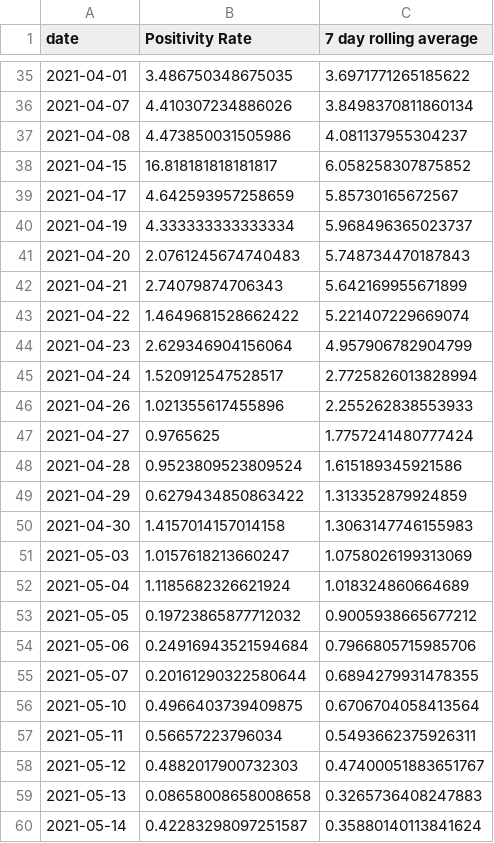
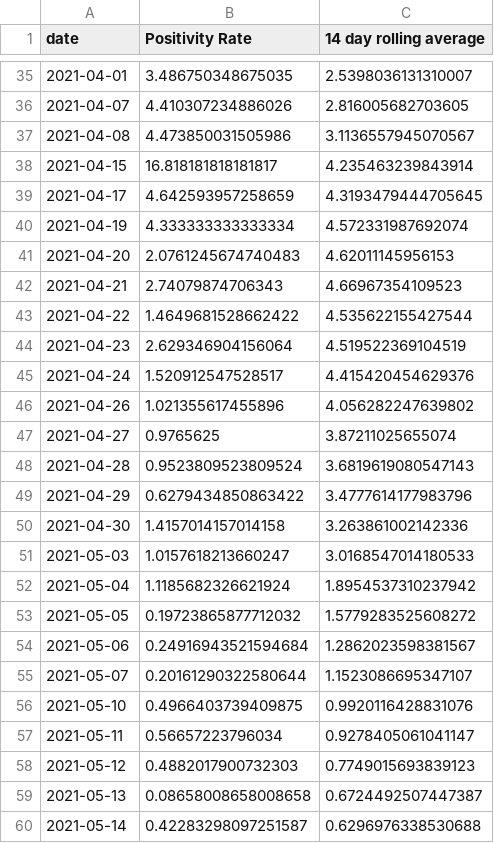
Before and after one commit to cj13579/bda-covid, a CSV file: csv/positivity_rate.csv, drawn as a sheet; only a part is shown, gaps mark what is left out; the diff covers the shown part only.

```diff
--- a/csv/positivity_rate.csv
+++ b/csv/positivity_rate.csv
@@ -1 +1 @@
-date,Positivity Rate,7 day rolling average
+date,Positivity Rate,14 day rolling average
@@ -35,26 +35,26 @@ date,Positivity Rate,7 day rolling average
-2021-04-01,3.486750348675035,3.6971771265185622
-2021-04-07,4.410307234886026,3.8498370811860134
-2021-04-08,4.473850031505986,4.081137955304237
-2021-04-15,16.818181818181817,6.058258307875852
-2021-04-17,4.642593957258659,5.85730165672567
-2021-04-19,4.333333333333334,5.968496365023737
-2021-04-20,2.0761245674740483,5.748734470187843
-2021-04-21,2.74079874706343,5.642169955671899
-2021-04-22,1.4649681528662422,5.221407229669074
-2021-04-23,2.629346904156064,4.957906782904799
-2021-04-24,1.520912547528517,2.7725826013828994
-2021-04-26,1.021355617455896,2.255262838553933
-2021-04-27,0.9765625,1.7757241480777424
-2021-04-28,0.9523809523809524,1.615189345921586
-2021-04-29,0.6279434850863422,1.313352879924859
-2021-04-30,1.4157014157014158,1.3063147746155983
-2021-05-03,1.0157618213660247,1.0758026199313069
-2021-05-04,1.1185682326621924,1.018324860664689
-2021-05-05,0.19723865877712032,0.9005938665677212
-2021-05-06,0.24916943521594684,0.7966805715985706
-2021-05-07,0.20161290322580644,0.6894279931478355
-2021-05-10,0.4966403739409875,0.6706704058413564
-2021-05-11,0.56657223796034,0.5493662375926311
-2021-05-12,0.4882017900732303,0.47400051883651767
-2021-05-13,0.08658008658008658,0.3265736408247883
-2021-05-14,0.42283298097251587,0.35880140113841624
+2021-04-01,3.486750348675035,2.5398036131310007
+2021-04-07,4.410307234886026,2.816005682703605
+2021-04-08,4.473850031505986,3.1136557945070567
+2021-04-15,16.818181818181817,4.235463239843914
+2021-04-17,4.642593957258659,4.3193479444705645
+2021-04-19,4.333333333333334,4.572331987692074
+2021-04-20,2.0761245674740483,4.62011145956153
+2021-04-21,2.74079874706343,4.66967354109523
+2021-04-22,1.4649681528662422,4.535622155427544
+2021-04-23,2.629346904156064,4.519522369104519
+2021-04-24,1.520912547528517,4.415420454629376
+2021-04-26,1.021355617455896,4.056282247639802
+2021-04-27,0.9765625,3.87211025655074
+2021-04-28,0.9523809523809524,3.6819619080547143
+2021-04-29,0.6279434850863422,3.4777614177983796
+2021-04-30,1.4157014157014158,3.263861002142336
+2021-05-03,1.0157618213660247,3.0168547014180533
+2021-05-04,1.1185682326621924,1.8954537310237942
+2021-05-05,0.19723865877712032,1.5779283525608272
+2021-05-06,0.24916943521594684,1.2862023598381567
+2021-05-07,0.20161290322580644,1.1523086695347107
+2021-05-10,0.4966403739409875,0.9920116428831076
+2021-05-11,0.56657223796034,0.9278405061041147
+2021-05-12,0.4882017900732303,0.7749015693839123
+2021-05-13,0.08658008658008658,0.6724492507447387
+2021-05-14,0.42283298097251587,0.6296976338530688
```
Also changed, not shown: 27 edited cells elsewhere in this file, csv/active_cases.csv, csv/positive_cases.csv.
